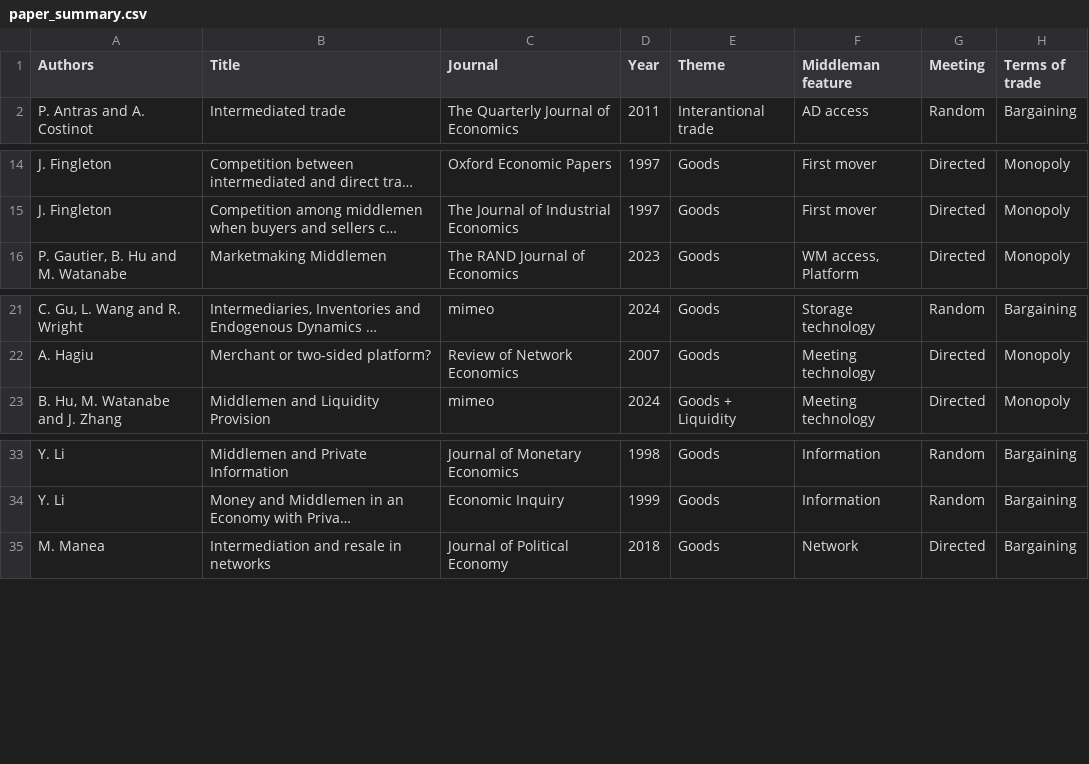
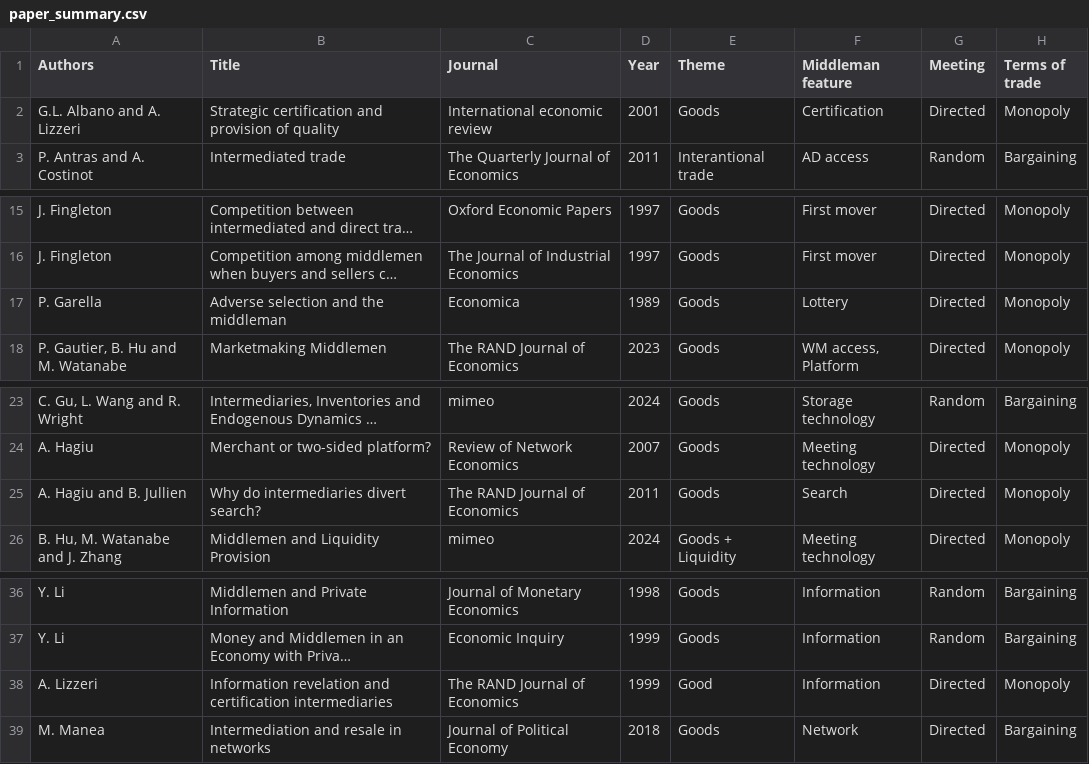
Before and after one commit to qiao-ziqi/middlemen, a CSV file: paper_summary.csv, drawn as a sheet; only a part is shown, gaps mark what is left out; long unchanged cells end in …; the diff names each change by its address in the sheet, - before the commit and + after, or states it on an @@ line.

Commit message:
Update papers suggested by Biglaiser

```diff
--- a/paper_summary.csv
+++ b/paper_summary.csv
+row 2: G.L. Albano and A. Lizzeri | Strategic certification and provision of quality | International economic review | 2001 | Goods | Certification | Directed | Monopoly
+row 17: P. Garella | Adverse selection and the middleman | Economica | 1989 | Goods | Lottery | Directed | Monopoly
+row 25: A. Hagiu and B. Jullien | Why do intermediaries divert search? | The RAND Journal of Economics | 2011 | Goods | Search | Directed | Monopoly
+row 38: A. Lizzeri | Information revelation and certification intermediaries | The RAND Journal of Economics | 1999 | Good | Information | Directed | Monopoly
```
Also changed, not shown: 2 other files.
